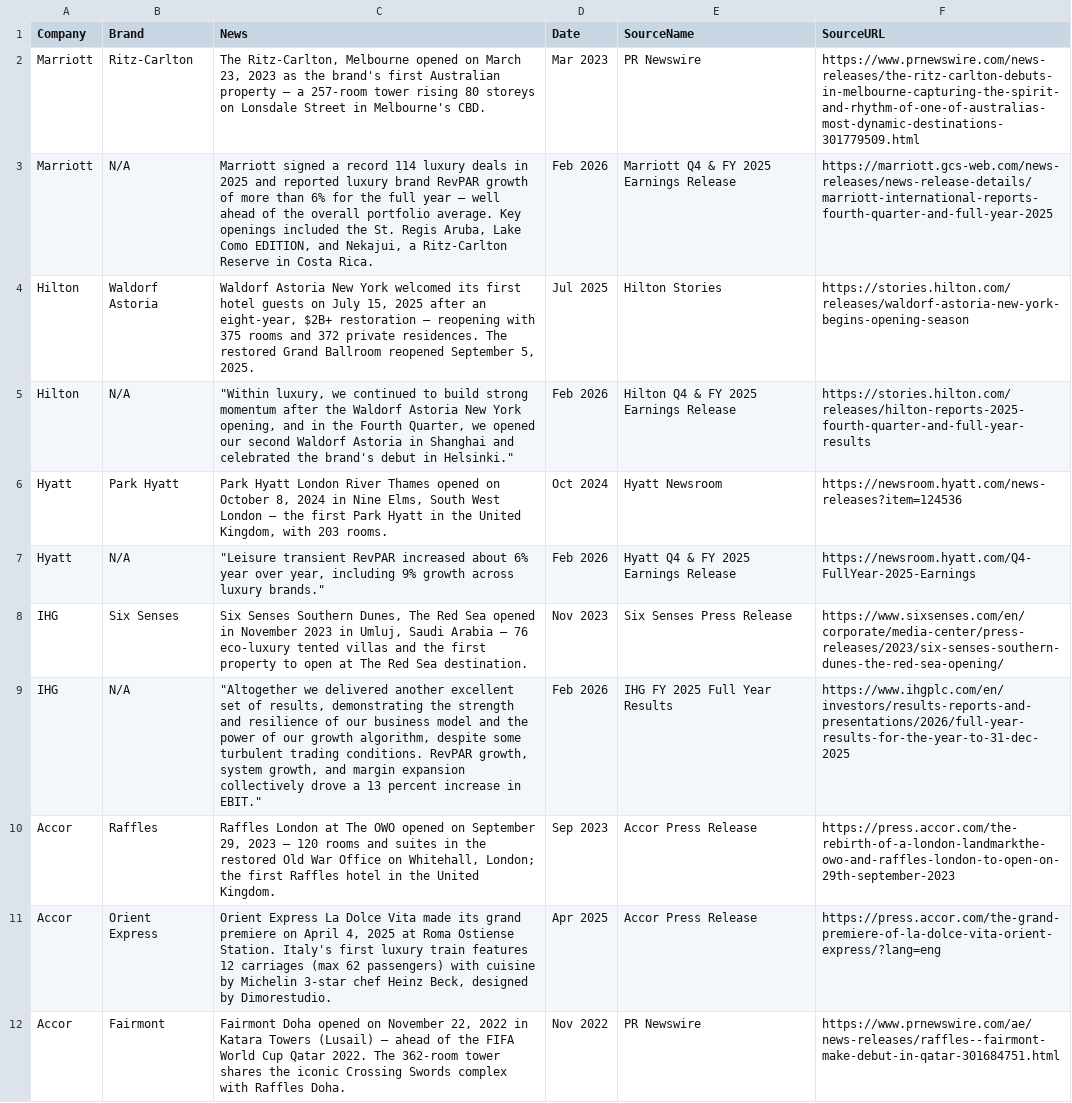
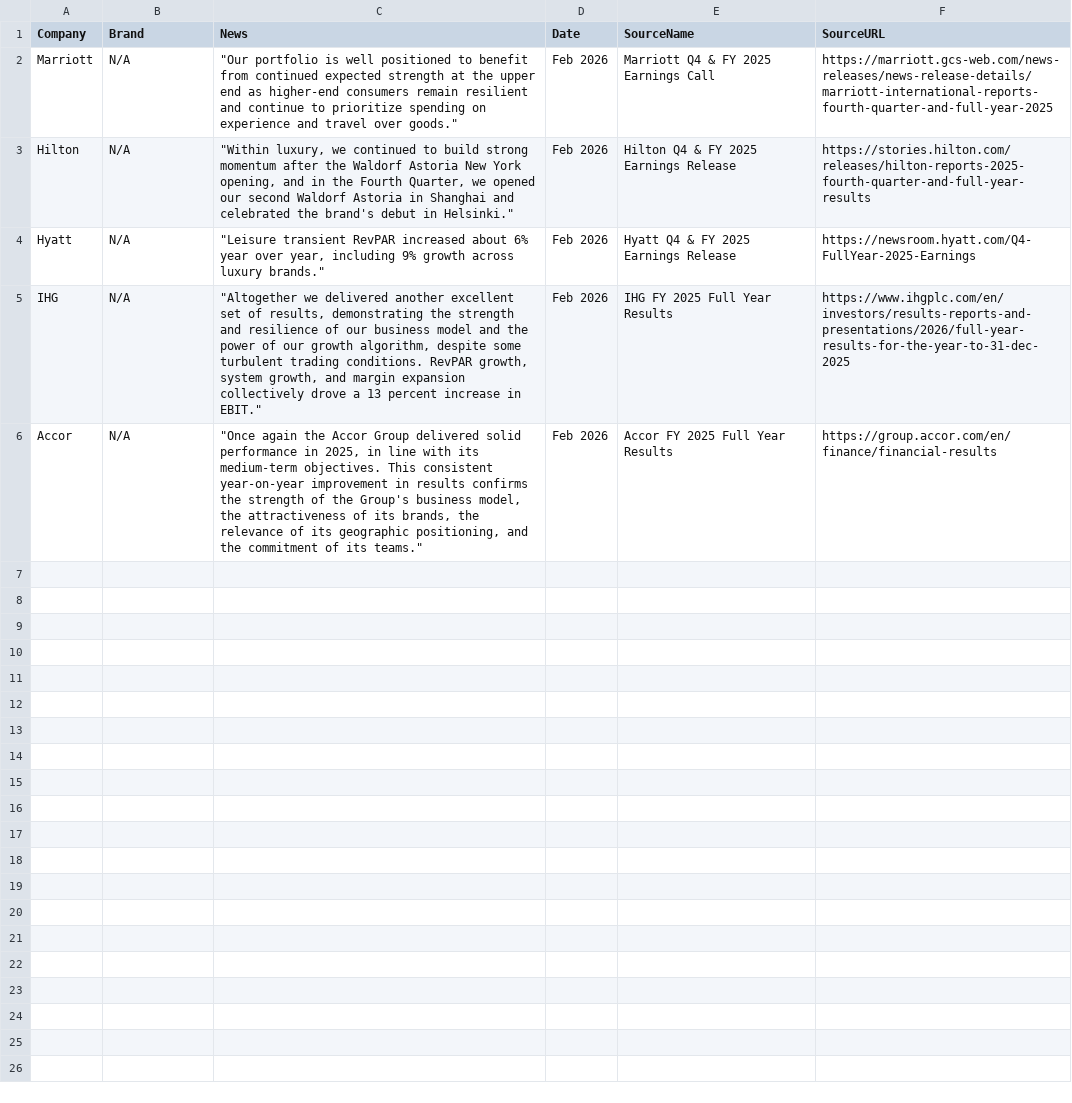
Before and after one commit to amandaseifried/hospitality-dashboard, a CSV file: data/luxury_news.csv, drawn as a sheet.

```diff
--- a/data/luxury_news.csv
+++ b/data/luxury_news.csv
@@ -1,12 +1,6 @@
 Company,Brand,News,Date,SourceName,SourceURL
-Marriott,Ritz-Carlton,"The Ritz-Carlton, Melbourne opened on March 23, 2023 as the brand's first Australian property — a 257-room tower rising 80 storeys on Lonsdale Street in Melbourne's CBD.",Mar 2023,PR Newswire,https://www.prnewswire.com/news-releases/the-ritz-carlton-debuts-in-melbourne-capturing-the-spirit-and-rhythm-of-one-of-australias-most-dynamic-destinations-301779509.html
-Marriott,N/A,"Marriott signed a record 114 luxury deals in 2025 and reported luxury brand RevPAR growth of more than 6% for the full year — well ahead of the overall portfolio average. Key openings included the St. Regis Aruba, Lake Como EDITION, and Nekajui, a Ritz-Carlton Reserve in Costa Rica.",Feb 2026,Marriott Q4 & FY 2025 Earnings Release,https://marriott.gcs-web.com/news-releases/news-release-details/marriott-international-reports-fourth-quarter-and-full-year-2025
-Hilton,Waldorf Astoria,"Waldorf Astoria New York welcomed its first hotel guests on July 15, 2025 after an eight-year, $2B+ restoration — reopening with 375 rooms and 372 private residences. The restored Grand Ballroom reopened September 5, 2025.",Jul 2025,Hilton Stories,https://stories.hilton.com/releases/waldorf-astoria-new-york-begins-opening-season
+Marriott,N/A,"""Our portfolio is well positioned to benefit from continued expected strength at the upper end as higher-end consumers remain resilient and continue to prioritize spending on experience and travel over goods.""",Feb 2026,Marriott Q4 & FY 2025 Earnings Call,https://marriott.gcs-web.com/news-releases/news-release-details/marriott-international-reports-fourth-quarter-and-full-year-2025
 Hilton,N/A,"""Within luxury, we continued to build strong momentum after the Waldorf Astoria New York opening, and in the Fourth Quarter, we opened our second Waldorf Astoria in Shanghai and celebrated the brand's debut in Helsinki.""",Feb 2026,Hilton Q4 & FY 2025 Earnings Release,https://stories.hilton.com/releases/hilton-reports-2025-fourth-quarter-and-full-year-results
-Hyatt,Park Hyatt,"Park Hyatt London River Thames opened on October 8, 2024 in Nine Elms, South West London — the first Park Hyatt in the United Kingdom, with 203 rooms.",Oct 2024,Hyatt Newsroom,https://newsroom.hyatt.com/news-releases?item=124536
 Hyatt,N/A,"""Leisure transient RevPAR increased about 6% year over year, including 9% growth across luxury brands.""",Feb 2026,Hyatt Q4 & FY 2025 Earnings Release,https://newsroom.hyatt.com/Q4-FullYear-2025-Earnings
-IHG,Six Senses,"Six Senses Southern Dunes, The Red Sea opened in November 2023 in Umluj, Saudi Arabia — 76 eco-luxury tented villas and the first property to open at The Red Sea destination.",Nov 2023,Six Senses Press Release,https://www.sixsenses.com/en/corporate/media-center/press-releases/2023/six-senses-southern-dunes-the-red-sea-opening/
 IHG,N/A,"""Altogether we delivered another excellent set of results, demonstrating the strength and resilience of our business model and the power of our growth algorithm, despite some turbulent trading conditions. RevPAR growth, system growth, and margin expansion collectively drove a 13 percent increase in EBIT.""",Feb 2026,IHG FY 2025 Full Year Results,https://www.ihgplc.com/en/investors/results-reports-and-presentations/2026/full-year-results-for-the-year-to-31-dec-2025
-Accor,Raffles,"Raffles London at The OWO opened on September 29, 2023 — 120 rooms and suites in the restored Old War Office on Whitehall, London; the first Raffles hotel in the United Kingdom.",Sep 2023,Accor Press Release,https://press.accor.com/the-rebirth-of-a-london-landmarkthe-owo-and-raffles-london-to-open-on-29th-september-2023
-Accor,Orient Express,"Orient Express La Dolce Vita made its grand premiere on April 4, 2025 at Roma Ostiense Station. Italy's first luxury train features 12 carriages (max 62 passengers) with cuisine by Michelin 3-star chef Heinz Beck, designed by Dimorestudio.",Apr 2025,Accor Press Release,https://press.accor.com/the-grand-premiere-of-la-dolce-vita-orient-express/?lang=eng
-Accor,Fairmont,"Fairmont Doha opened on November 22, 2022 in Katara Towers (Lusail) — ahead of the FIFA World Cup Qatar 2022. The 362-room tower shares the iconic Crossing Swords complex with Raffles Doha.",Nov 2022,PR Newswire,https://www.prnewswire.com/ae/news-releases/raffles--fairmont-make-debut-in-qatar-301684751.html
+Accor,N/A,"""Once again the Accor Group delivered solid performance in 2025, in line with its medium-term objectives. This consistent year-on-year improvement in results confirms the strength of the Group's business model, the attractiveness of its brands, the relevance of its geographic positioning, and the commitment of its teams.""",Feb 2026,Accor FY 2025 Full Year Results,https://group.accor.com/en/finance/financial-results
```
Also changed, not shown: data/digital_news.csv, data/hotel_financials_annual.csv, 4 other files.
